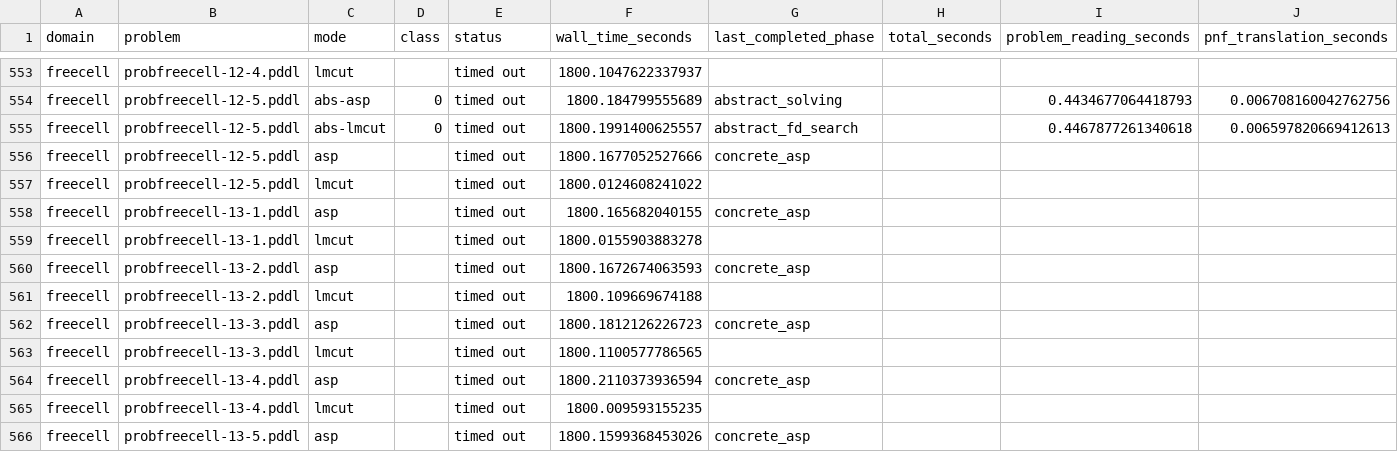
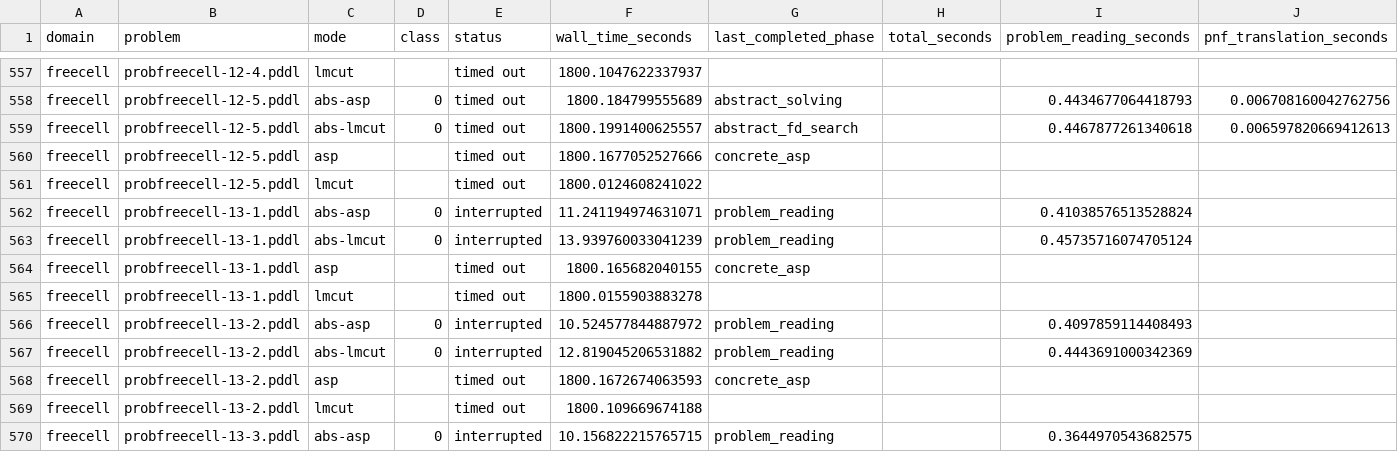
Before and after one commit to tempate/Abstract-Planning-Framework, a CSV file: experiments/opt/resources/results.csv, drawn as a sheet; only a part is shown, gaps mark what is left out; the shorter side is filled out with more unchanged rows; rows hold the shown columns only; the diff covers the shown part only; the diff names each change by its address in the sheet, - before the commit and + after, or states it on an @@ line.

```diff
--- a/experiments/opt/resources/results.csv
+++ b/experiments/opt/resources/results.csv
+row 562: freecell | probfreecell-13-1.pddl | abs-asp | 0 | interrupted | 11.241194974631071 | problem_reading |  | 0.41038576513528824
+row 563: freecell | probfreecell-13-1.pddl | abs-lmcut | 0 | interrupted | 13.939760033041239 | problem_reading |  | 0.45735716074705124
+row 566: freecell | probfreecell-13-2.pddl | abs-asp | 0 | interrupted | 10.524577844887972 | problem_reading |  | 0.4097859114408493
+row 567: freecell | probfreecell-13-2.pddl | abs-lmcut | 0 | interrupted | 12.819045206531882 | problem_reading |  | 0.4443691000342369
+row 570: freecell | probfreecell-13-3.pddl | abs-asp | 0 | interrupted | 10.156822215765715 | problem_reading |  | 0.3644970543682575
```
Also changed, not shown: 15 added rows elsewhere in this file, 1 other file.
